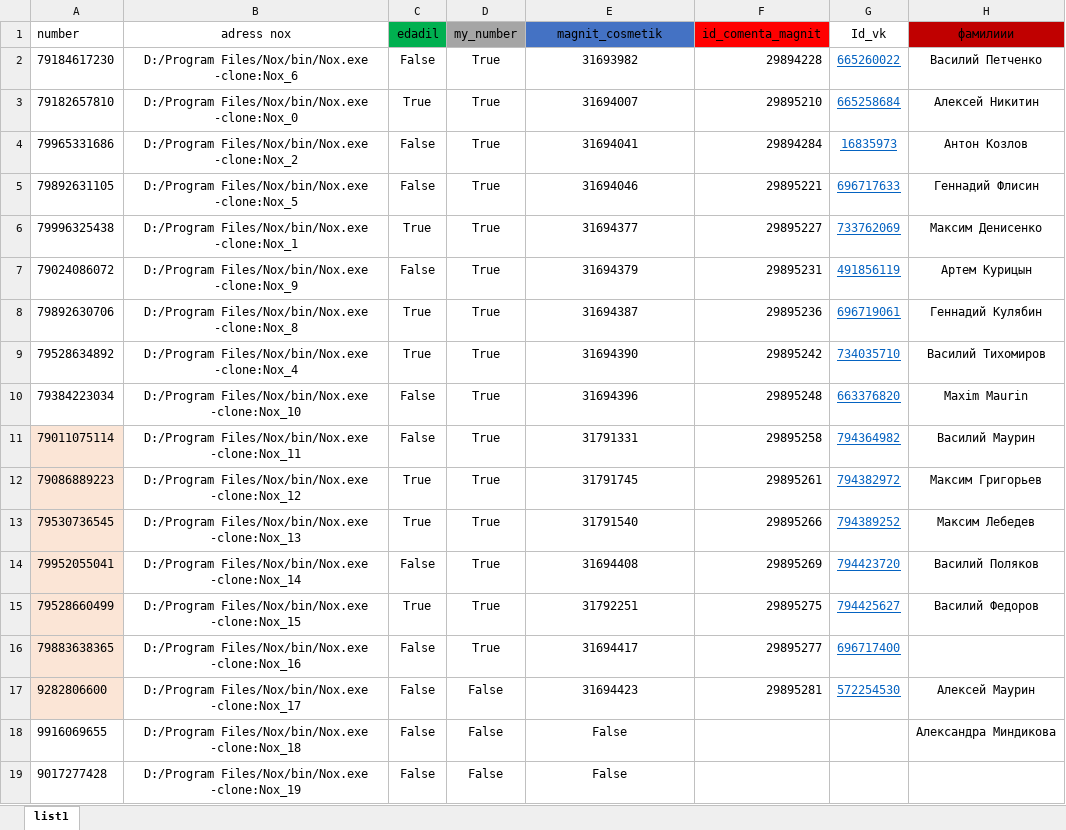
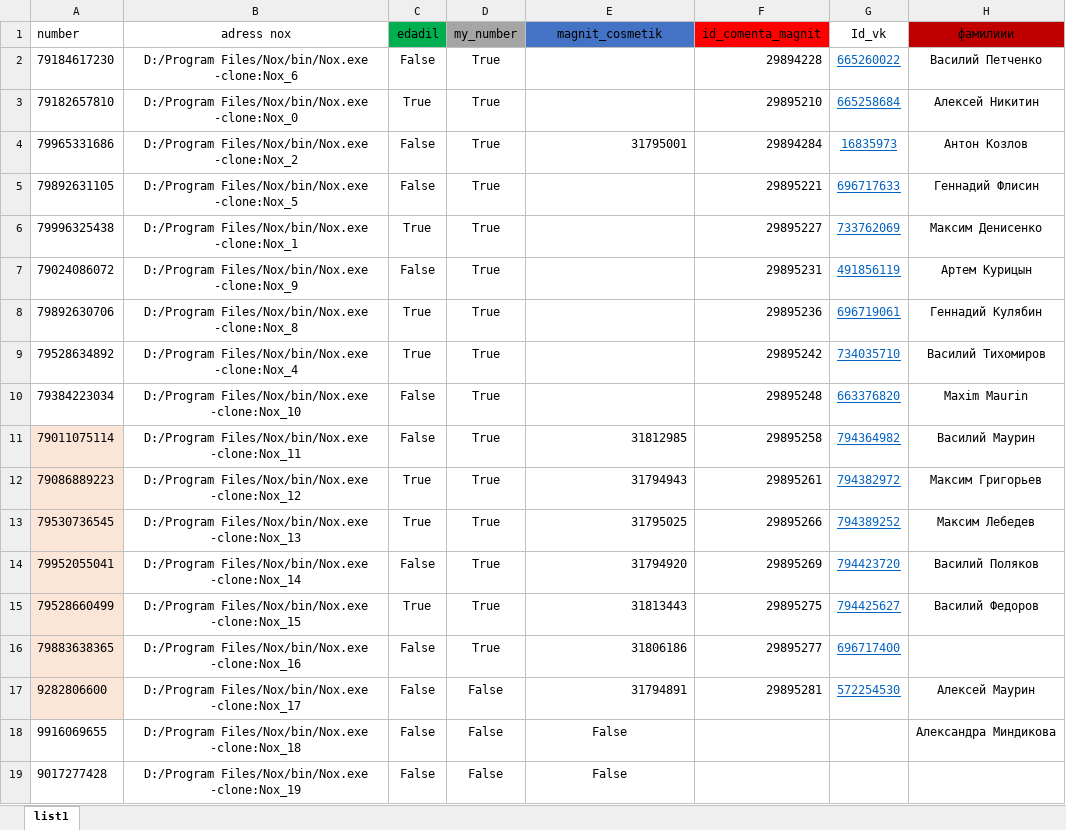
Before and after one commit to maxim3555/anagram, an Excel workbook: telegramm.xlsx, sheet list1, drawn as a sheet; only a part is shown; values as stored, in another font and other column widths than the file's, no borders; the diff names each change by its address in the sheet, - before the commit and + after, or states it on an @@ line.

```diff
--- a/telegramm.xlsx (sheet list1)
+++ b/telegramm.xlsx (sheet list1)
-E2 (magnit_cosmetik): 31693982
+E2 (magnit_cosmetik): (empty)
-E3 (magnit_cosmetik): 31694007
+E3 (magnit_cosmetik): (empty)
-E4 (magnit_cosmetik): 31694041
+E4 (magnit_cosmetik): 31795001
-E4 alignment: center
+E4 alignment: right
-E5 (magnit_cosmetik): 31694046
+E5 (magnit_cosmetik): (empty)
-E6 (magnit_cosmetik): 31694377
+E6 (magnit_cosmetik): (empty)
-E7 (magnit_cosmetik): 31694379
+E7 (magnit_cosmetik): (empty)
-E8 (magnit_cosmetik): 31694387
+E8 (magnit_cosmetik): (empty)
-E9 (magnit_cosmetik): 31694390
+E9 (magnit_cosmetik): (empty)
-E10 (magnit_cosmetik): 31694396
+E10 (magnit_cosmetik): (empty)
-E11 (magnit_cosmetik): 31791331
+E11 (magnit_cosmetik): 31812985
-E11:E17 alignment: center
+E11:E17 alignment: right
-E12 (magnit_cosmetik): 31791745
+E12 (magnit_cosmetik): 31794943
-E13 (magnit_cosmetik): 31791540
+E13 (magnit_cosmetik): 31795025
-E14 (magnit_cosmetik): 31694408
+E14 (magnit_cosmetik): 31794920
-E15 (magnit_cosmetik): 31792251
+E15 (magnit_cosmetik): 31813443
-E16 (magnit_cosmetik): 31694417
+E16 (magnit_cosmetik): 31806186
-E17 (magnit_cosmetik): 31694423
+E17 (magnit_cosmetik): 31794891
```
Also changed, not shown: 11 other files.
